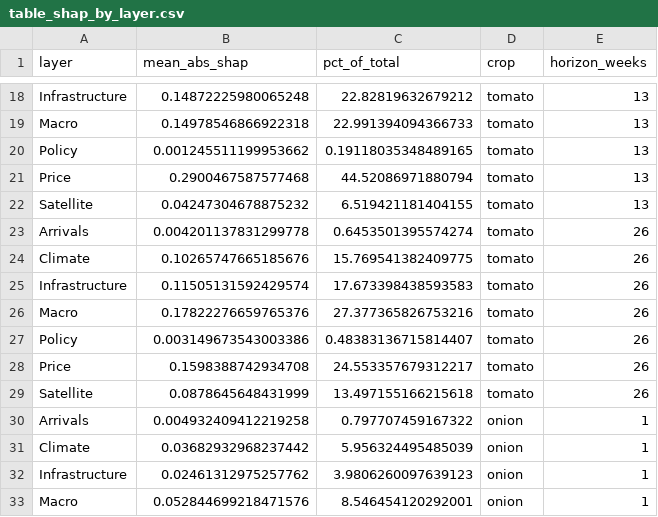
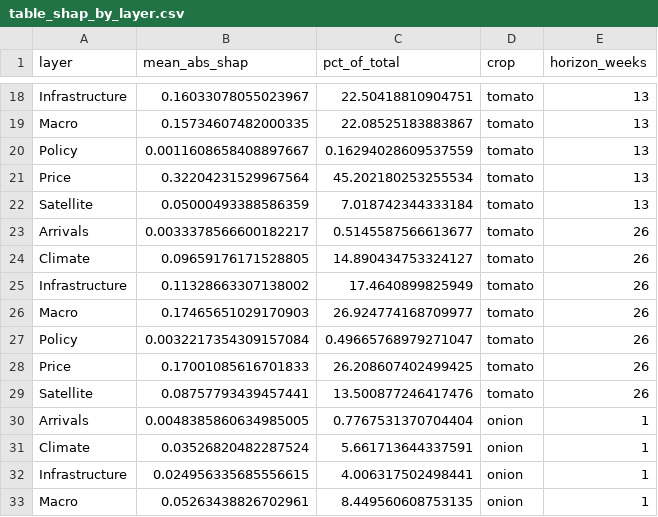
Before and after one commit to masroor01/TOP-Digital-Twin, a CSV file: Model_Output/table_shap_by_layer.csv, drawn as a sheet; only a part is shown, gaps mark what is left out; the diff covers the shown part only; the diff names each change by its address in the sheet, - before the commit and + after, or states it on an @@ line.

```diff
--- a/Model_Output/table_shap_by_layer.csv
+++ b/Model_Output/table_shap_by_layer.csv
-B18 (mean_abs_shap): 0.14872225980065248
+B18 (mean_abs_shap): 0.16033078055023967
-C18 (pct_of_total): 22.82819632679212
+C18 (pct_of_total): 22.50418810904751
-B19 (mean_abs_shap): 0.14978546866922318
+B19 (mean_abs_shap): 0.15734607482000335
-C19 (pct_of_total): 22.991394094366733
+C19 (pct_of_total): 22.08525183883867
-B20 (mean_abs_shap): 0.001245511199953662
+B20 (mean_abs_shap): 0.0011608658408897667
-C20 (pct_of_total): 0.19118035348489165
+C20 (pct_of_total): 0.16294028609537559
-B21 (mean_abs_shap): 0.2900467587577468
+B21 (mean_abs_shap): 0.32204231529967564
-C21 (pct_of_total): 44.52086971880794
+C21 (pct_of_total): 45.202180253255534
-B22 (mean_abs_shap): 0.04247304678875232
+B22 (mean_abs_shap): 0.05000493388586359
-C22 (pct_of_total): 6.519421181404155
+C22 (pct_of_total): 7.018742344333184
-B23 (mean_abs_shap): 0.004201137831299778
+B23 (mean_abs_shap): 0.0033378566600182217
-C23 (pct_of_total): 0.6453501395574274
+C23 (pct_of_total): 0.5145587566613677
-B24 (mean_abs_shap): 0.10265747665185676
+B24 (mean_abs_shap): 0.09659176171528805
-C24 (pct_of_total): 15.769541382409775
+C24 (pct_of_total): 14.890434753324127
-B25 (mean_abs_shap): 0.11505131592429574
+B25 (mean_abs_shap): 0.11328663307138002
-C25 (pct_of_total): 17.673398438593583
+C25 (pct_of_total): 17.4640899825949
-B26 (mean_abs_shap): 0.17822276659765376
+B26 (mean_abs_shap): 0.17465651029170903
-C26 (pct_of_total): 27.377365826753216
+C26 (pct_of_total): 26.924774168709977
-B27 (mean_abs_shap): 0.003149673543003386
+B27 (mean_abs_shap): 0.0032217354309157084
-C27 (pct_of_total): 0.48383136715814407
+C27 (pct_of_total): 0.49665768979271047
-B28 (mean_abs_shap): 0.1598388742934708
+B28 (mean_abs_shap): 0.17001085616701833
-C28 (pct_of_total): 24.553357679312217
+C28 (pct_of_total): 26.208607402499425
-B29 (mean_abs_shap): 0.0878645648431999
+B29 (mean_abs_shap): 0.08757793439457441
-C29 (pct_of_total): 13.497155166215618
+C29 (pct_of_total): 13.500877246417476
-B30 (mean_abs_shap): 0.004932409412219258
+B30 (mean_abs_shap): 0.0048385860634985005
-C30 (pct_of_total): 0.797707459167322
+C30 (pct_of_total): 0.7767531370704404
-B31 (mean_abs_shap): 0.03682932968237442
+B31 (mean_abs_shap): 0.03526820482287524
-C31 (pct_of_total): 5.956324495485039
+C31 (pct_of_total): 5.661713644337591
-B32 (mean_abs_shap): 0.02461312975257762
+B32 (mean_abs_shap): 0.024956335685556615
-C32 (pct_of_total): 3.9806260097639123
+C32 (pct_of_total): 4.006317502498441
-B33 (mean_abs_shap): 0.052844699218471576
+B33 (mean_abs_shap): 0.05263438826702961
-C33 (pct_of_total): 8.546454120292001
+C33 (pct_of_total): 8.449560608753135
```
Also changed, not shown: 130 edited cells elsewhere in this file, Model_Output/market_restricted_model_predictions.csv, Model_Output/table_dm_m6_vs_m7_detail.csv, 55 other files.
